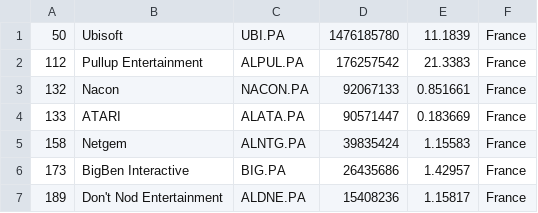
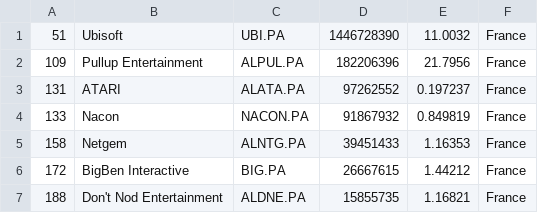
Before and after one commit to Lilsup99/merida-june-6-2024, a CSV file: companies_france.csv, drawn as a sheet.

```diff
--- a/companies_france.csv
+++ b/companies_france.csv
@@ -1,7 +1,7 @@
-"50","Ubisoft","UBI.PA","1476185780","11.1839","France"
-"112","Pullup Entertainment","ALPUL.PA","176257542","21.3383","France"
-"132","Nacon","NACON.PA","92067133","0.851661","France"
-"133","ATARI","ALATA.PA","90571447","0.183669","France"
-"158","Netgem","ALNTG.PA","39835424","1.15583","France"
-"173","BigBen Interactive","BIG.PA","26435686","1.42957","France"
-"189","Don't Nod Entertainment","ALDNE.PA","15408236","1.15817","France"
+"51","Ubisoft","UBI.PA","1446728390","11.0032","France"
+"109","Pullup Entertainment","ALPUL.PA","182206396","21.7956","France"
+"131","ATARI","ALATA.PA","97262552","0.197237","France"
+"133","Nacon","NACON.PA","91867932","0.849819","France"
+"158","Netgem","ALNTG.PA","39451433","1.16353","France"
+"172","BigBen Interactive","BIG.PA","26667615","1.44212","France"
+"188","Don't Nod Entertainment","ALDNE.PA","15855735","1.16821","France"
```
Also changed, not shown: companies-all.csv, companies_united_kingdom.csv.
